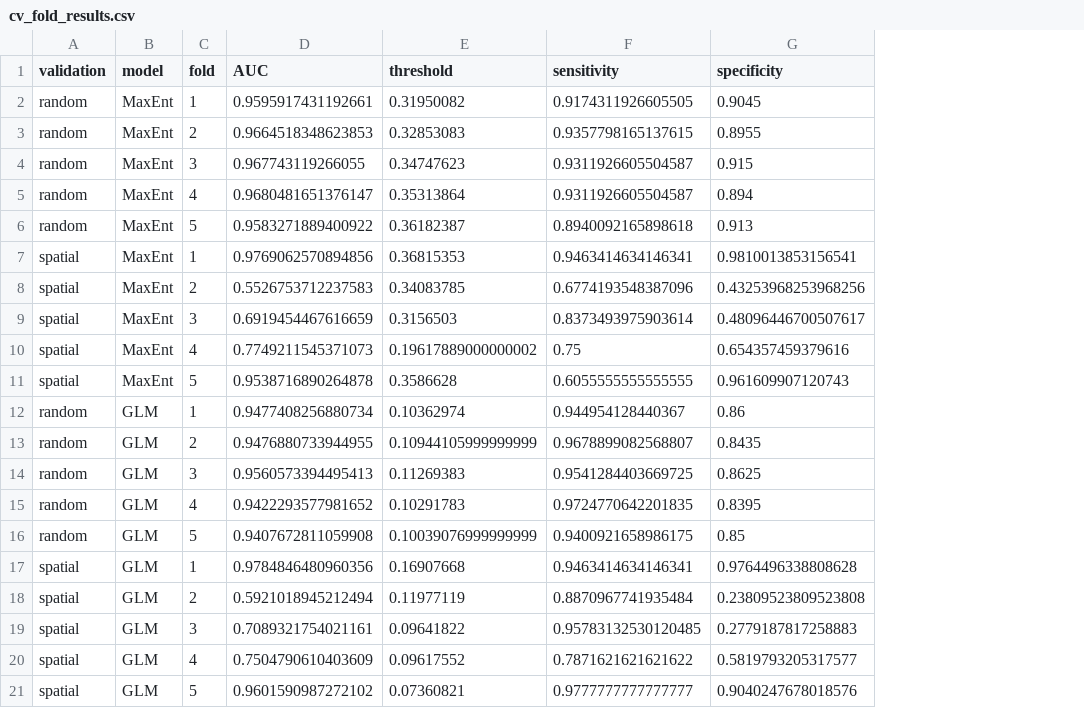
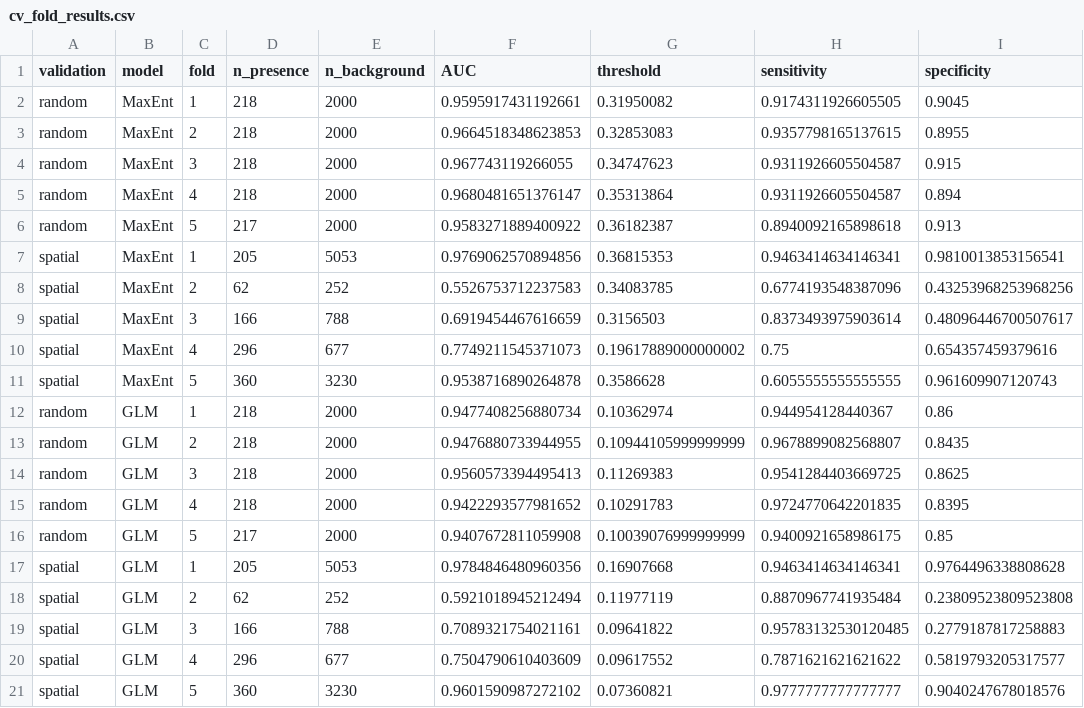
Before and after one commit to nanaamuah/oriental-fruit-fly-sdm, a CSV file: data/processed/cv_fold_results.csv, drawn as a sheet; only a part is shown; the diff names each change by its address in the sheet, - before the commit and + after, or states it on an @@ line.

```diff
--- a/data/processed/cv_fold_results.csv
+++ b/data/processed/cv_fold_results.csv
+column D (n_presence), rows 2-21: 218 | 218 | 218 | 218 | 217 | 205 | 62 | 166 | 296 | 360 | 218 | 218 | 218 | 218 | 217 | 205 | 62 | 166 | 296 | 360
+column E (n_background), rows 2-21: 2000 | 2000 | 2000 | 2000 | 2000 | 5053 | 252 | 788 | 677 | 3230 | 2000 | 2000 | 2000 | 2000 | 2000 | 5053 | 252 | 788 | 677 | 3230
```
Also changed, not shown: data/processed/block_sensitivity_results.csv, 15 other files.
